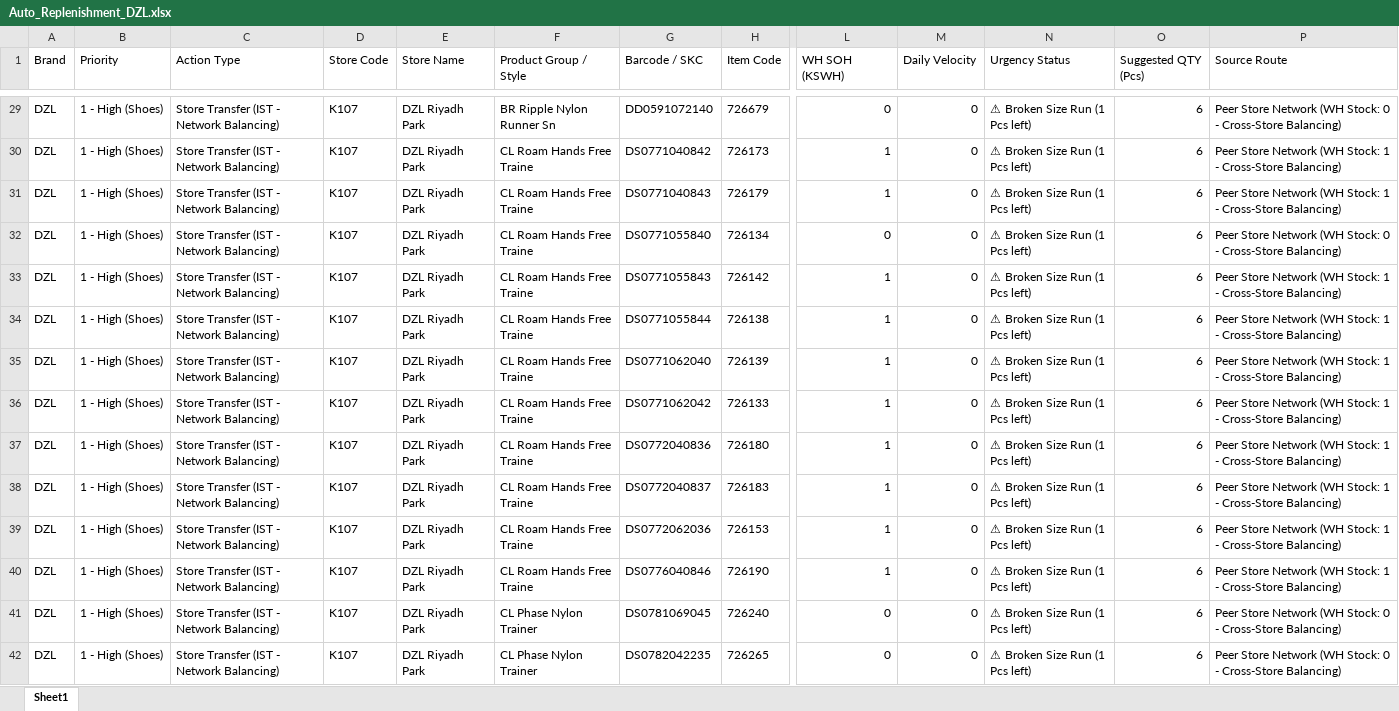
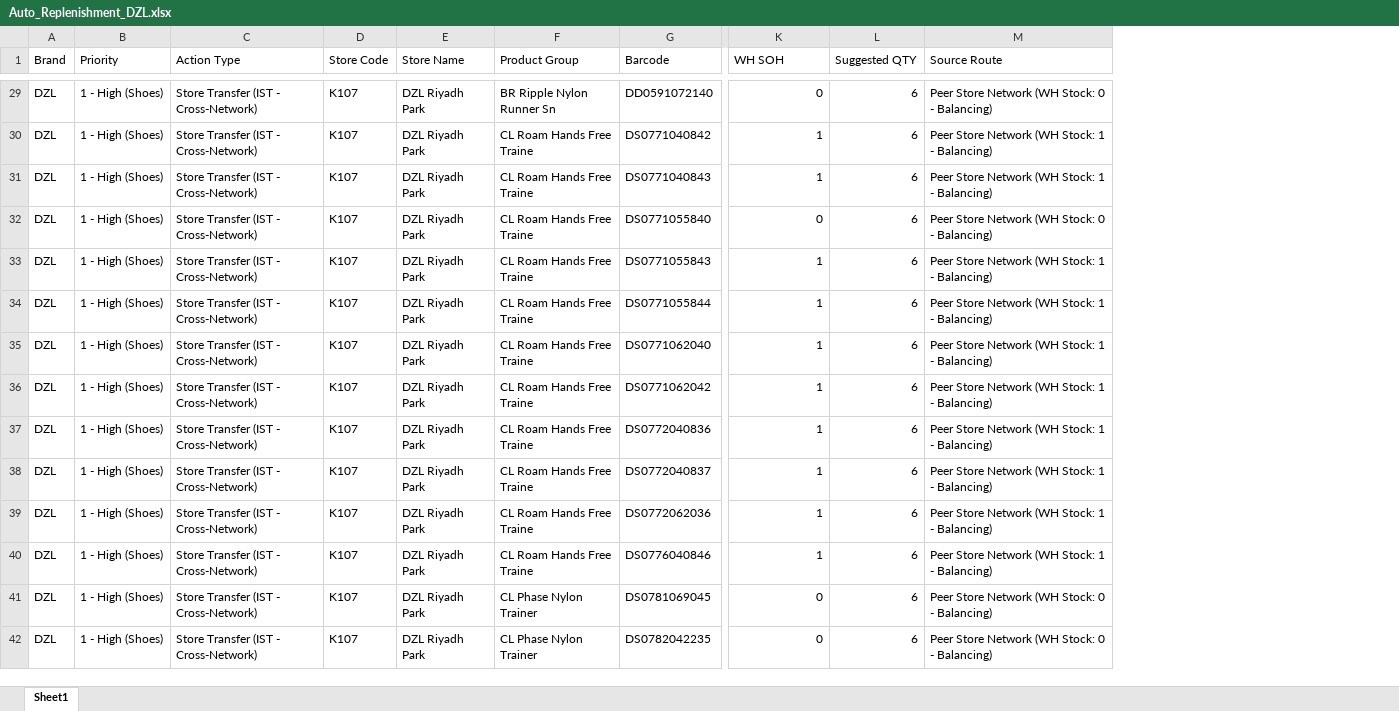
Before and after one commit to hicham-source/mms-dashboard, an Excel workbook: Reports/Auto_Replenishment_DZL.xlsx, sheet Sheet1, drawn as a sheet; only a part is shown, gaps mark what is left out; values as stored, in another font and other column widths than the file's, no borders; removed rows and columns are numbered as before the commit, all else as after; the diff covers the shown part only; the diff names each change by its address in the sheet, - before the commit and + after, or states it on an @@ line.

```diff
--- a/Reports/Auto_Replenishment_DZL.xlsx (sheet Sheet1)
+++ b/Reports/Auto_Replenishment_DZL.xlsx (sheet Sheet1)
-column H (Item Code), rows 29-42: 726679 | 726173 | 726179 | 726134 | 726142 | 726138 | 726139 | 726133 | 726180 | 726183 | 726153 | 726190 | 726240 | 726265
-column M (Daily Velocity), rows 29-42: all 0
-column N (Urgency Status), rows 29-42: all ⚠ Broken Size Run (1 Pcs left)
-F1: Product Group / Style
+F1: Product Group
-G1: Barcode / SKC
+G1: Barcode
-K1: WH SOH (KSWH)
+K1: WH SOH
-L1: Suggested QTY (Pcs)
+L1: Suggested QTY
-C29:C42 (Action Type): Store Transfer (IST - Network Balancing)
+C29:C42 (Action Type): Store Transfer (IST - Cross-Network)
-M29 (Source Route): …0 - Cross-Store Balancing)
+M29 (Source Route): …0 - Balancing)
-M30:M31 (Source Route): …1 - Cross-Store Balancing)
+M30:M31 (Source Route): …1 - Balancing)
-M32 (Source Route): …0 - Cross-Store Balancing)
+M32 (Source Route): …0 - Balancing)
-M33:M40 (Source Route): …1 - Cross-Store Balancing)
+M33:M40 (Source Route): …1 - Balancing)
-M41:M42 (Source Route): …0 - Cross-Store Balancing)
+M41:M42 (Source Route): …0 - Balancing)
```
Also changed, not shown: 254 edited cells elsewhere in this sheet, Reports/Auto_Replenishment_MMS.xlsx, 3 other files.
